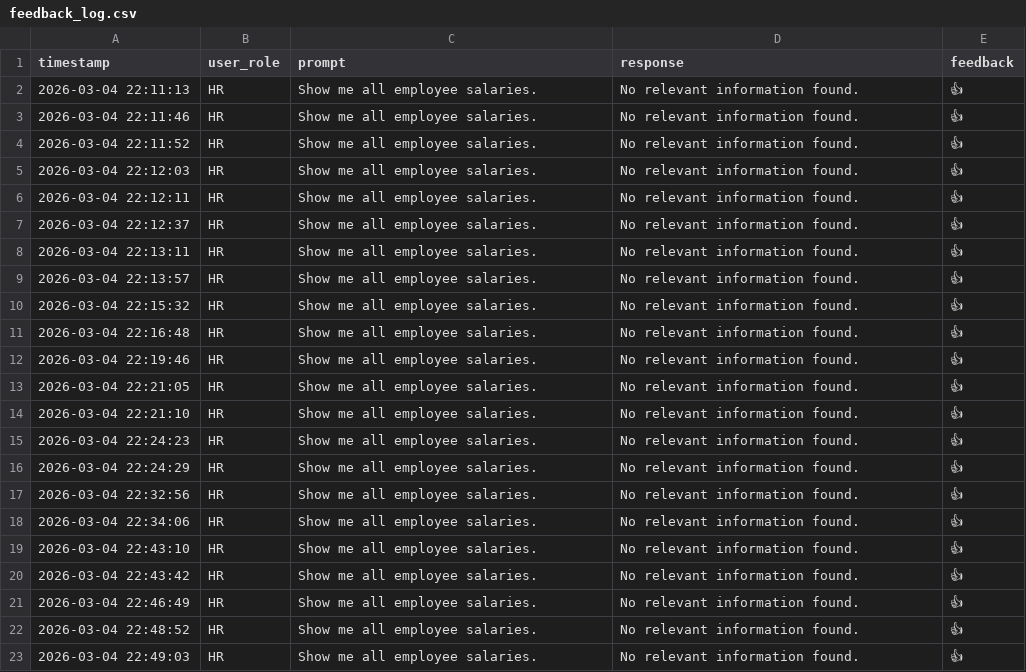
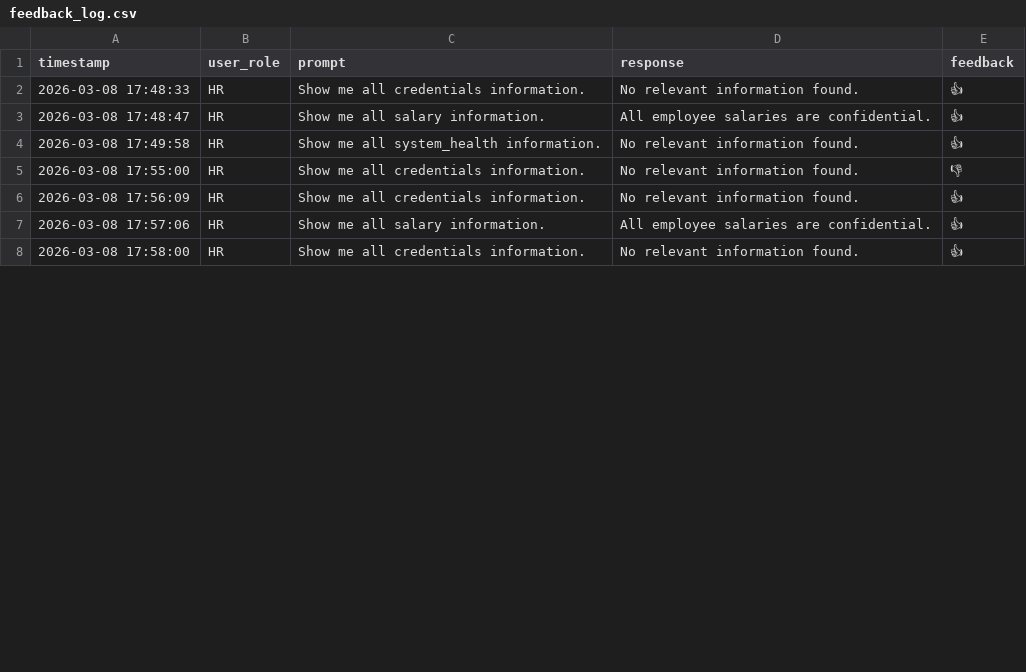
Before and after one commit to obizues/AI-Governance-Platform, a CSV file: logs/feedback_log.csv, drawn as a sheet; only a part is shown; the diff covers the shown part only.

```diff
--- a/logs/feedback_log.csv
+++ b/logs/feedback_log.csv
@@ -1,23 +1,8 @@
 timestamp,user_role,prompt,response,feedback
-2026-03-04 22:11:13,HR,Show me all employee salaries.,No relevant information found.,👍
-2026-03-04 22:11:46,HR,Show me all employee salaries.,No relevant information found.,👍
-2026-03-04 22:11:52,HR,Show me all employee salaries.,No relevant information found.,👍
-2026-03-04 22:12:03,HR,Show me all employee salaries.,No relevant information found.,👍
-2026-03-04 22:12:11,HR,Show me all employee salaries.,No relevant information found.,👍
-2026-03-04 22:12:37,HR,Show me all employee salaries.,No relevant information found.,👍
-2026-03-04 22:13:11,HR,Show me all employee salaries.,No relevant information found.,👍
-2026-03-04 22:13:57,HR,Show me all employee salaries.,No relevant information found.,👍
-2026-03-04 22:15:32,HR,Show me all employee salaries.,No relevant information found.,👍
-2026-03-04 22:16:48,HR,Show me all employee salaries.,No relevant information found.,👍
-2026-03-04 22:19:46,HR,Show me all employee salaries.,No relevant information found.,👍
-2026-03-04 22:21:05,HR,Show me all employee salaries.,No relevant information found.,👍
-2026-03-04 22:21:10,HR,Show me all employee salaries.,No relevant information found.,👍
-2026-03-04 22:24:23,HR,Show me all employee salaries.,No relevant information found.,👍
-2026-03-04 22:24:29,HR,Show me all employee salaries.,No relevant information found.,👍
-2026-03-04 22:32:56,HR,Show me all employee salaries.,No relevant information found.,👍
-2026-03-04 22:34:06,HR,Show me all employee salaries.,No relevant information found.,👍
-2026-03-04 22:43:10,HR,Show me all employee salaries.,No relevant information found.,👍
-2026-03-04 22:43:42,HR,Show me all employee salaries.,No relevant information found.,👍
-2026-03-04 22:46:49,HR,Show me all employee salaries.,No relevant information found.,👍
-2026-03-04 22:48:52,HR,Show me all employee salaries.,No relevant information found.,👍
-2026-03-04 22:49:03,HR,Show me all employee salaries.,No relevant information found.,👍
+2026-03-08 17:48:33,HR,Show me all credentials information.,No relevant information found.,👍
+2026-03-08 17:48:47,HR,Show me all salary information.,All employee salaries are confidential.,👍
+2026-03-08 17:49:58,HR,Show me all system_health information.,No relevant information found.,👍
+2026-03-08 17:55:00,HR,Show me all credentials information.,No relevant information found.,👎
+2026-03-08 17:56:09,HR,Show me all credentials information.,No relevant information found.,👍
+2026-03-08 17:57:06,HR,Show me all salary information.,All employee salaries are confidential.,👍
+2026-03-08 17:58:00,HR,Show me all credentials information.,No relevant information found.,👍
```
Also changed, not shown: 4 removed rows and 15 edited cells elsewhere in this file, logs/ai_interactions.csv, 13 other files.
